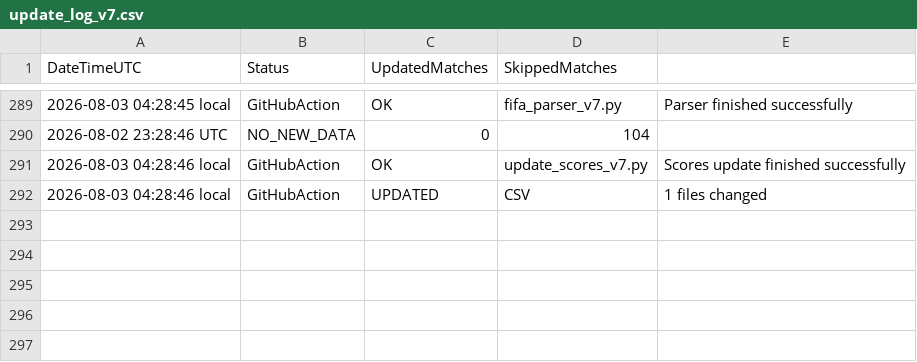
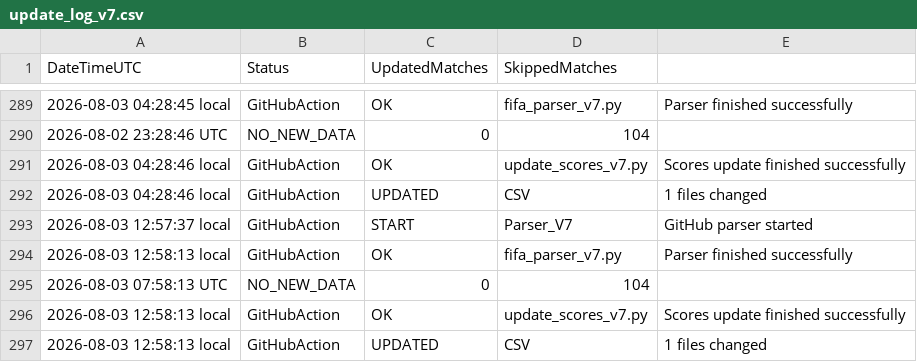
Before and after one commit to Alex-netizen2026/worldcup2026, a CSV file: update_log_v7.csv, drawn as a sheet; only a part is shown, gaps mark what is left out.

```diff
--- a/update_log_v7.csv
+++ b/update_log_v7.csv
@@ -292 +292,6 @@ DateTimeUTC,Status,UpdatedMatches,SkippedMatches
 2026-08-03 04:28:46 local,GitHubAction,UPDATED,CSV,1 files changed
+2026-08-03 12:57:37 local,GitHubAction,START,Parser_V7,GitHub parser started
+2026-08-03 12:58:13 local,GitHubAction,OK,fifa_parser_v7.py,Parser finished successfully
+2026-08-03 07:58:13 UTC,NO_NEW_DATA,0,104
+2026-08-03 12:58:13 local,GitHubAction,OK,update_scores_v7.py,Scores update finished successfully
+2026-08-03 12:58:13 local,GitHubAction,UPDATED,CSV,1 files changed
```
